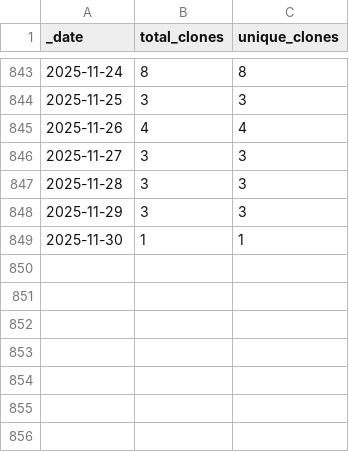
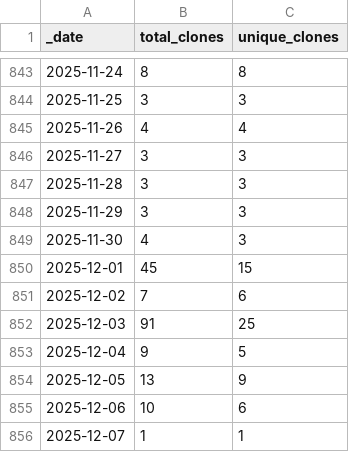
Before and after one commit to KajaBraz/ChatBox, a CSV file: traffic/clones.csv, drawn as a sheet; only a part is shown, gaps mark what is left out.

Commit message:
GitHub traffic

```diff
--- a/traffic/clones.csv
+++ b/traffic/clones.csv
@@ -848,2 +848,9 @@ _date,total_clones,unique_clones
 2025-11-29,3,3
-2025-11-30,1,1
+2025-11-30,4,3
+2025-12-01,45,15
+2025-12-02,7,6
+2025-12-03,91,25
+2025-12-04,9,5
+2025-12-05,13,9
+2025-12-06,10,6
+2025-12-07,1,1
```
Also changed, not shown: 1 other file.
